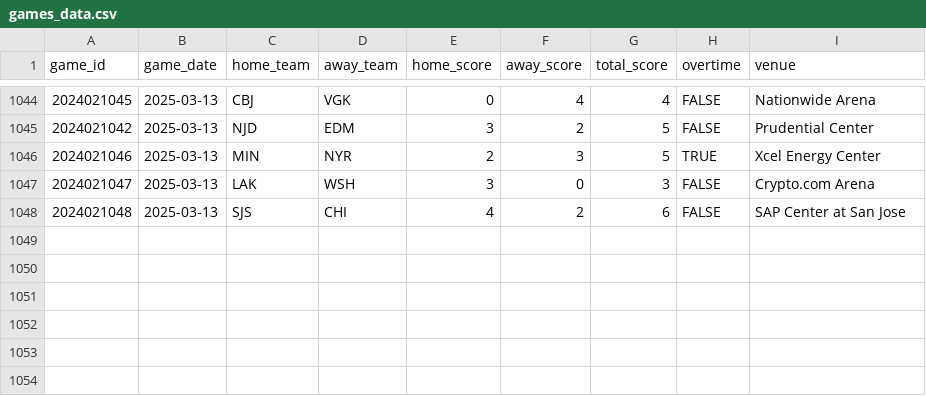
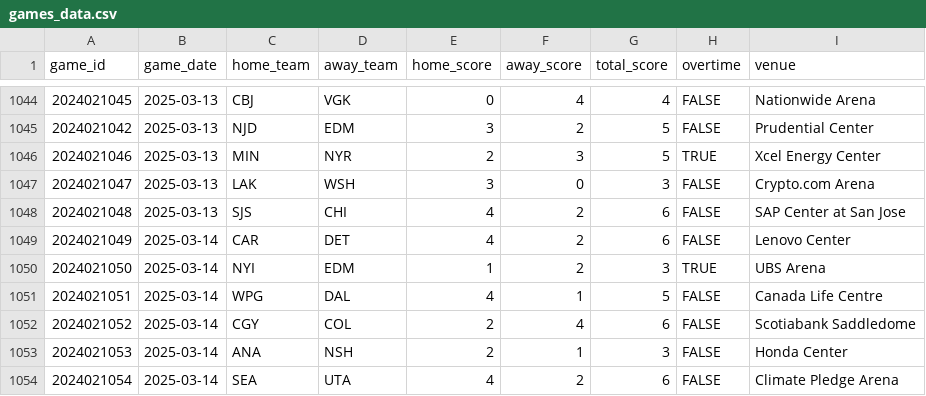
Before and after one commit to chadallison/nhl25, a CSV file: data/games_data.csv, drawn as a sheet; only a part is shown, gaps mark what is left out; the diff names each change by its address in the sheet, - before the commit and + after, or states it on an @@ line.

```diff
--- a/data/games_data.csv
+++ b/data/games_data.csv
+row 1049: 2024021049 | 2025-03-14 | CAR | DET | 4 | 2 | 6 | FALSE | Lenovo Center
+row 1050: 2024021050 | 2025-03-14 | NYI | EDM | 1 | 2 | 3 | TRUE | UBS Arena
+row 1051: 2024021051 | 2025-03-14 | WPG | DAL | 4 | 1 | 5 | FALSE | Canada Life Centre
+row 1052: 2024021052 | 2025-03-14 | CGY | COL | 2 | 4 | 6 | FALSE | Scotiabank Saddledome
+row 1053: 2024021053 | 2025-03-14 | ANA | NSH | 2 | 1 | 3 | FALSE | Honda Center
+row 1054: 2024021054 | 2025-03-14 | SEA | UTA | 4 | 2 | 6 | FALSE | Climate Pledge Arena
```
Also changed, not shown: 8 other files.
